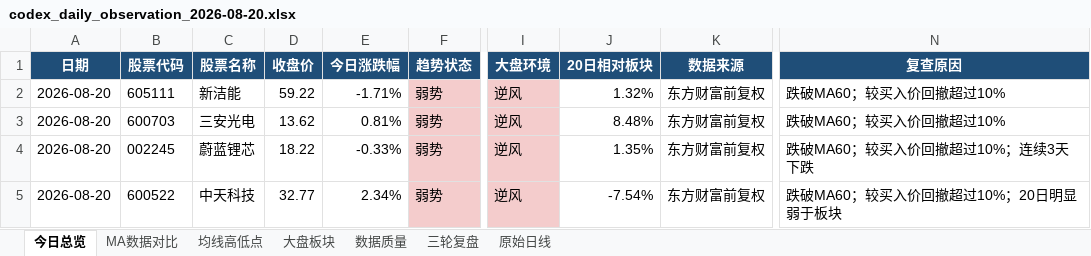
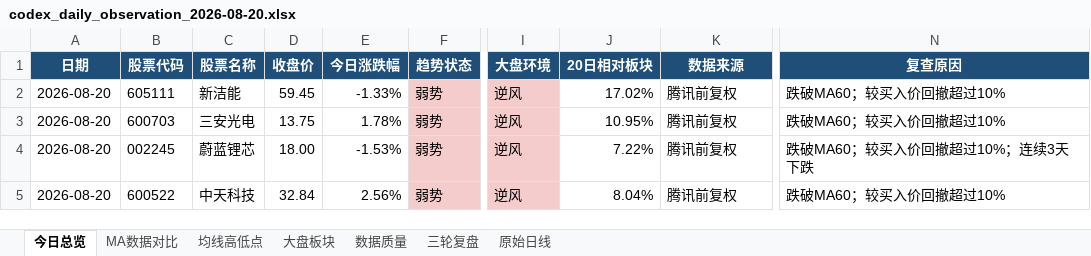
Before and after one commit to ghskb1949/a-share-dashboard, an Excel workbook: codex_daily_observation_2026-08-20.xlsx, sheet 今日总览, drawn as a sheet; only a part is shown, gaps mark what is left out; values as stored, in another font and other column widths than the file's, no borders; the diff names each change by its address in the sheet, - before the commit and + after, or states it on an @@ line.

```diff
--- a/codex_daily_observation_2026-08-20.xlsx (sheet 今日总览)
+++ b/codex_daily_observation_2026-08-20.xlsx (sheet 今日总览)
-D2 (收盘价): 59.22
+D2 (收盘价): 59.45
-E2 (今日涨跌幅): -1.71%
+E2 (今日涨跌幅): -1.33%
-J2 (20日相对板块): 1.32%
+J2 (20日相对板块): 17.02%
-K2:K5 (数据来源): 东方财富前复权
+K2:K5 (数据来源): 腾讯前复权
-D3 (收盘价): 13.62
+D3 (收盘价): 13.75
-E3 (今日涨跌幅): 0.81%
+E3 (今日涨跌幅): 1.78%
-J3 (20日相对板块): 8.48%
+J3 (20日相对板块): 10.95%
-D4 (收盘价): 18.22
+D4 (收盘价): 18.00
-E4 (今日涨跌幅): -0.33%
+E4 (今日涨跌幅): -1.53%
-J4 (20日相对板块): 1.35%
+J4 (20日相对板块): 7.22%
-D5 (收盘价): 32.77
+D5 (收盘价): 32.84
-E5 (今日涨跌幅): 2.34%
+E5 (今日涨跌幅): 2.56%
-J5 (20日相对板块): -7.54%
+J5 (20日相对板块): 8.04%
-N5 (复查原因): 跌破MA60；较买入价回撤超过10%；20日明显弱于板块
+N5 (复查原因): 跌破MA60；较买入价回撤超过10%
```
Also changed, not shown: sheet 原始日线, sheet 均线高低点, sheet 大盘板块, sheet MA数据对比, sheet 数据质量, output/codex_daily_observation_2026-08-20.xlsx, 3 other files.
